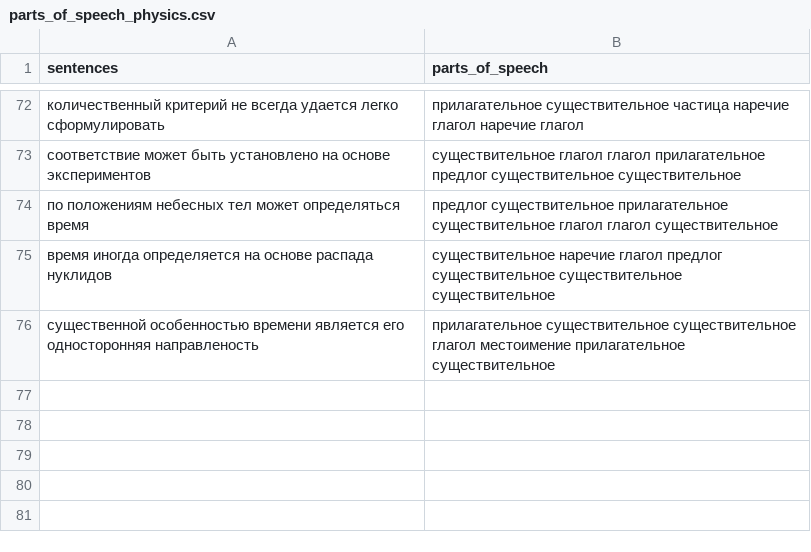
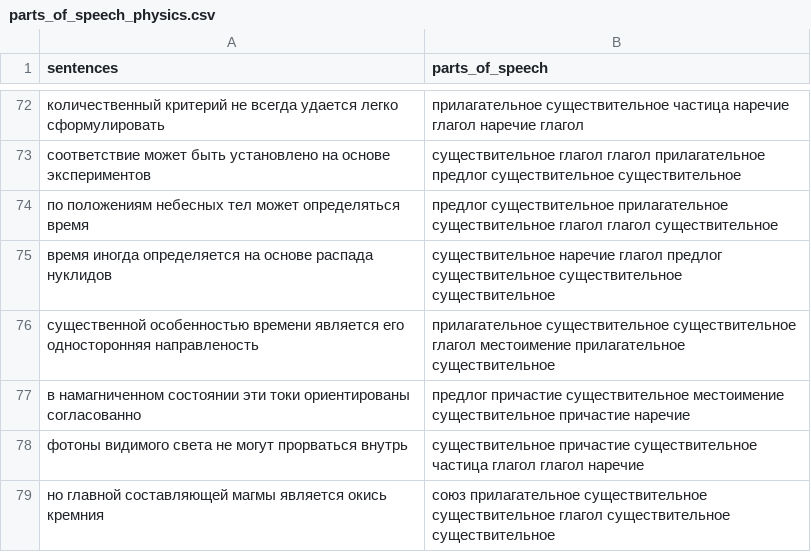
Before and after one commit to OlgaBelitskaya/deep_learning_projects, a CSV file: DL_PP3/data/parts_of_speech_physics.csv, drawn as a sheet; only a part is shown, gaps mark what is left out.

```diff
--- a/DL_PP3/data/parts_of_speech_physics.csv
+++ b/DL_PP3/data/parts_of_speech_physics.csv
@@ -76 +76,4 @@ sentences,parts_of_speech
 существенной особенностью времени является его односторонняя направленость,прилагательное существительное существительное глагол местоимение прилагательное существительное
+в намагниченном состоянии эти токи ориентированы согласованно,предлог причастие существительное местоимение существительное причастие наречие
+фотоны видимого света не могут прорваться внутрь,существительное причастие существительное частица глагол глагол наречие
+но главной составляющей магмы является окись кремния,союз прилагательное существительное существительное глагол существительное существительное
```
Also changed, not shown: DL_PP3/data/parts_of_speech_russian.csv.
